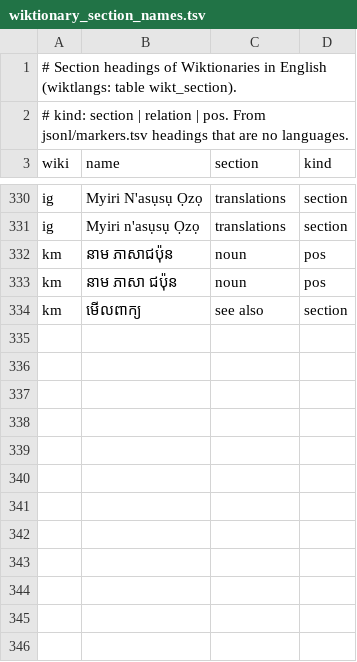
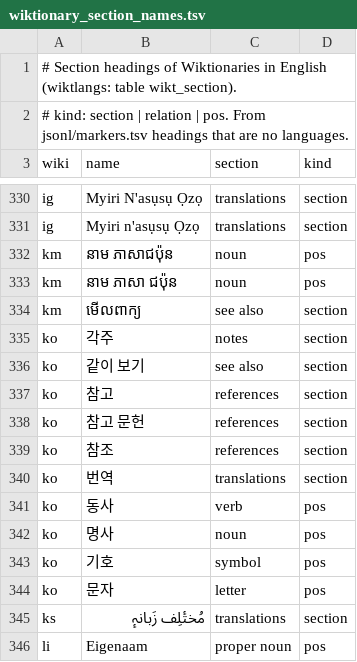
Before and after one commit to nlp-and-learning/wiktparse, a TSV file: res/wiktionary_section_names.tsv, drawn as a sheet; only a part is shown, gaps mark what is left out.

```diff
--- a/res/wiktionary_section_names.tsv
+++ b/res/wiktionary_section_names.tsv
@@ -334 +334,13 @@ km	នាម ភាសា ជប៉ុន	noun	pos
 km	មើលពាក្យ	see also	section
+ko	각주	notes	section
+ko	같이 보기	see also	section
+ko	참고	references	section
+ko	참고 문헌	references	section
+ko	참조	references	section
+ko	번역	translations	section
+ko	동사	verb	pos
+ko	명사	noun	pos
+ko	기호	symbol	pos
+ko	문자	letter	pos
+ks	مُختٔلِف زَبانہٕ	translations	section
+li	Eigenaam	proper noun	pos
```
Also changed, not shown: res/wiktionary/wikis.tsv, 4 other files.
